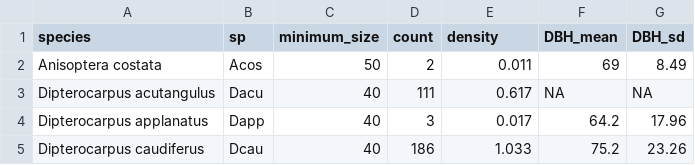
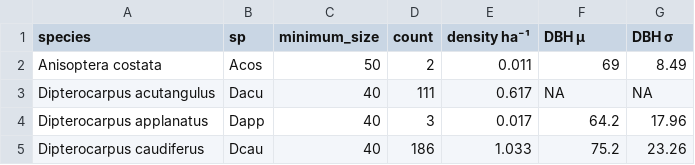
Before and after one commit to jmargrove/water-inundation-shapes-species-distributions-in-tropical-forests, a CSV file: src/summary-tables/sepilok_160ha_plot.table.csv, drawn as a sheet; only a part is shown; the diff names each change by its address in the sheet, - before the commit and + after, or states it on an @@ line.

Commit message:
Table formating

```diff
--- a/src/summary-tables/sepilok_160ha_plot.table.csv
+++ b/src/summary-tables/sepilok_160ha_plot.table.csv
-E1: density
+E1: density ha⁻¹
-F1: DBH_mean
+F1: DBH μ
-G1: DBH_sd
+G1: DBH σ
```
